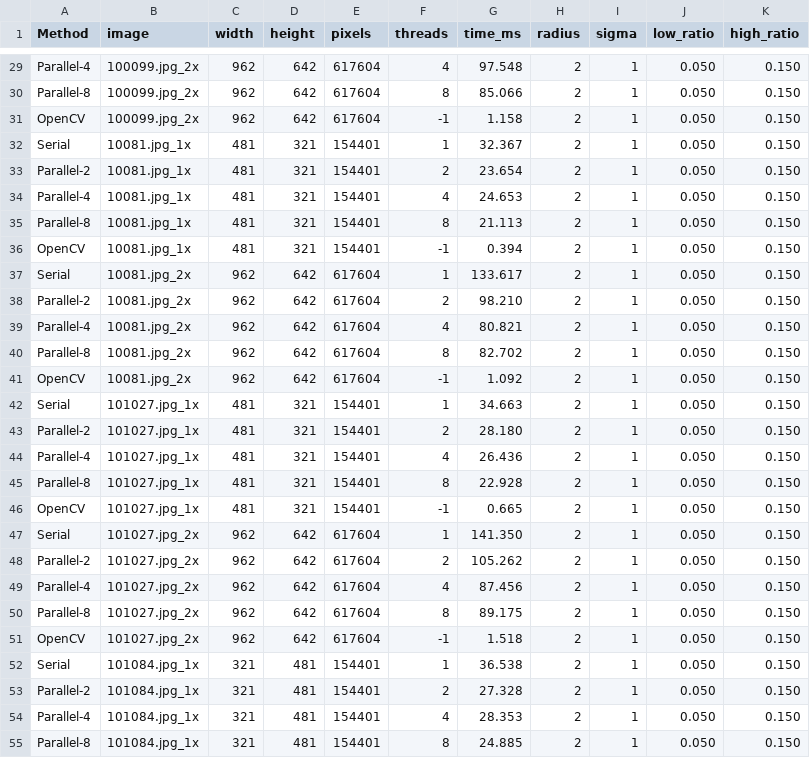
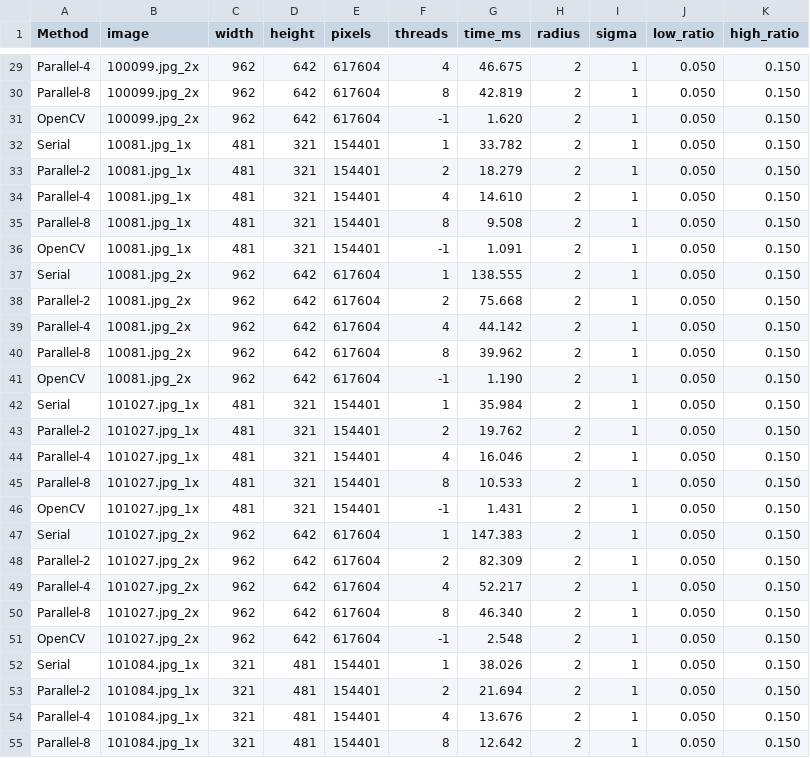
Before and after one commit to JiaJia-SHIH/Brno_Canny_Detector_Project, a CSV file: benchmark_results/benchmark_results.csv, drawn as a sheet; only a part is shown, gaps mark what is left out; the diff covers the shown part only; the diff names each change by its address in the sheet, - before the commit and + after, or states it on an @@ line.

```diff
--- a/benchmark_results/benchmark_results.csv
+++ b/benchmark_results/benchmark_results.csv
-G29 (time_ms): 97.548
+G29 (time_ms): 46.675
-G30 (time_ms): 85.066
+G30 (time_ms): 42.819
-G31 (time_ms): 1.158
+G31 (time_ms): 1.620
-G32 (time_ms): 32.367
+G32 (time_ms): 33.782
-G33 (time_ms): 23.654
+G33 (time_ms): 18.279
-G34 (time_ms): 24.653
+G34 (time_ms): 14.610
-G35 (time_ms): 21.113
+G35 (time_ms): 9.508
-G36 (time_ms): 0.394
+G36 (time_ms): 1.091
-G37 (time_ms): 133.617
+G37 (time_ms): 138.555
-G38 (time_ms): 98.210
+G38 (time_ms): 75.668
-G39 (time_ms): 80.821
+G39 (time_ms): 44.142
-G40 (time_ms): 82.702
+G40 (time_ms): 39.962
-G41 (time_ms): 1.092
+G41 (time_ms): 1.190
-G42 (time_ms): 34.663
+G42 (time_ms): 35.984
-G43 (time_ms): 28.180
+G43 (time_ms): 19.762
-G44 (time_ms): 26.436
+G44 (time_ms): 16.046
-G45 (time_ms): 22.928
+G45 (time_ms): 10.533
-G46 (time_ms): 0.665
+G46 (time_ms): 1.431
-G47 (time_ms): 141.350
+G47 (time_ms): 147.383
-G48 (time_ms): 105.262
+G48 (time_ms): 82.309
-G49 (time_ms): 87.456
+G49 (time_ms): 52.217
-G50 (time_ms): 89.175
+G50 (time_ms): 46.340
-G51 (time_ms): 1.518
+G51 (time_ms): 2.548
-G52 (time_ms): 36.538
+G52 (time_ms): 38.026
-G53 (time_ms): 27.328
+G53 (time_ms): 21.694
-G54 (time_ms): 28.353
+G54 (time_ms): 13.676
-G55 (time_ms): 24.885
+G55 (time_ms): 12.642
```
Also changed, not shown: 73 edited cells elsewhere in this file, 1 other file.
